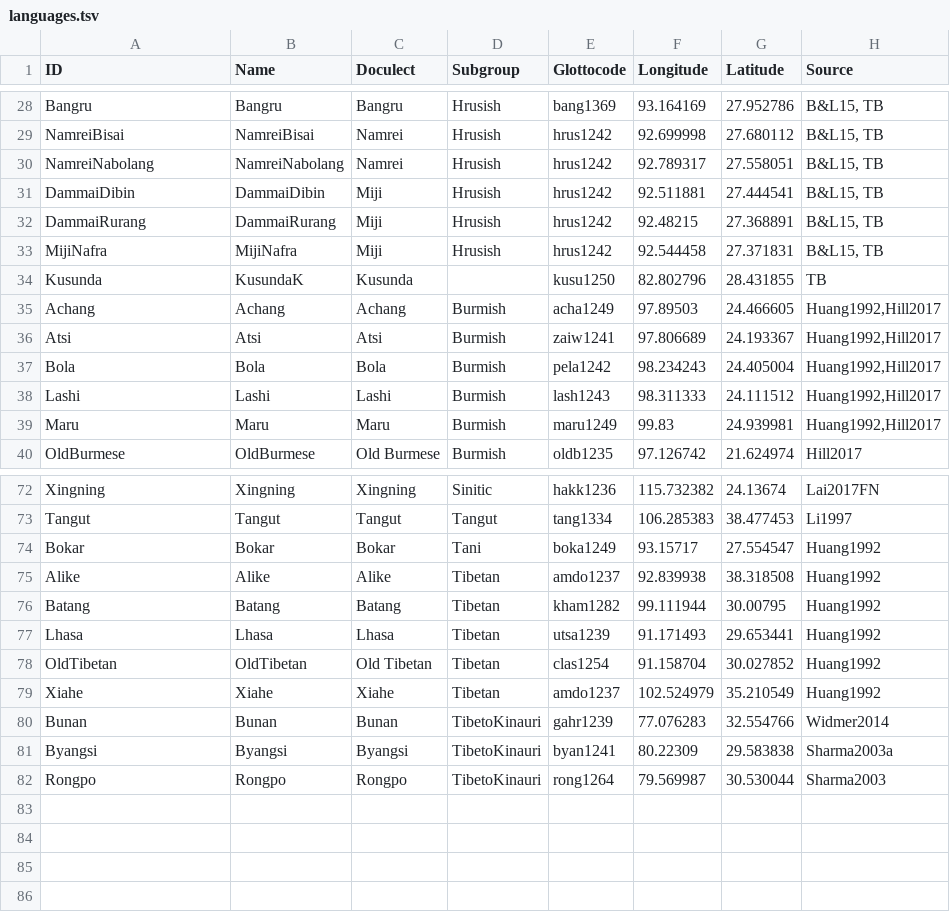
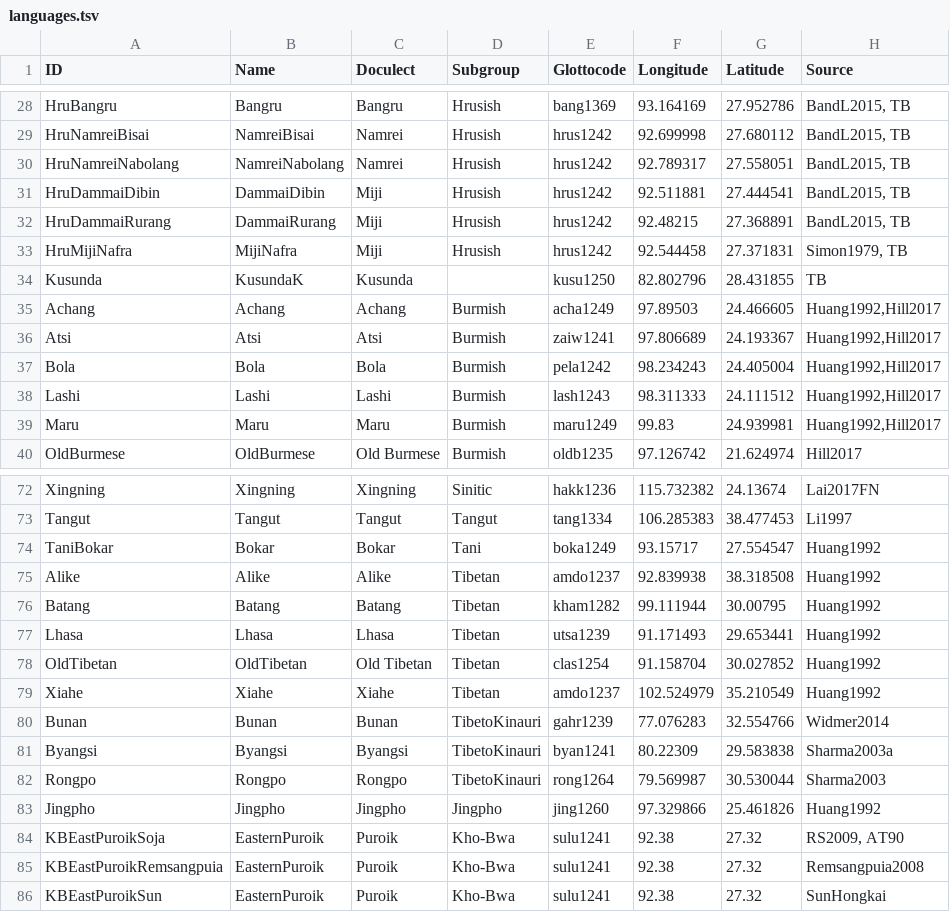
Before and after one commit to lexibank/wustphylogenies, a TSV file: etc/languages.tsv, drawn as a sheet; only a part is shown, gaps mark what is left out; the diff covers the shown part only; the diff names each change by its address in the sheet, - before the commit and + after, or states it on an @@ line.

Commit message:
add three Puroik languages to languages.tsv, modify the language id for Bulu Puroik

```diff
--- a/etc/languages.tsv
+++ b/etc/languages.tsv
-A28 (ID): Bangru
+A28 (ID): HruBangru
-H28:H32 (Source): B&L15, TB
+H28:H32 (Source): BandL2015, TB
-A29 (ID): NamreiBisai
+A29 (ID): HruNamreiBisai
-A30 (ID): NamreiNabolang
+A30 (ID): HruNamreiNabolang
-A31 (ID): DammaiDibin
+A31 (ID): HruDammaiDibin
-A32 (ID): DammaiRurang
+A32 (ID): HruDammaiRurang
-A33 (ID): MijiNafra
+A33 (ID): HruMijiNafra
-H33 (Source): B&L15, TB
+H33 (Source): Simon1979, TB
-A74 (ID): Bokar
+A74 (ID): TaniBokar
+row 83: Jingpho | Jingpho | Jingpho | Jingpho | jing1260 | 97.329866 | 25.461826 | Huang1992
+row 84: KBEastPuroikSoja | EasternPuroik | Puroik | Kho-Bwa | sulu1241 | 92.38 | 27.32 | RS2009, AT90
+row 85: KBEastPuroikRemsangpuia | EasternPuroik | Puroik | Kho-Bwa | sulu1241 | 92.38 | 27.32 | Remsangpuia2008
+row 86: KBEastPuroikSun | EasternPuroik | Puroik | Kho-Bwa | sulu1241 | 92.38 | 27.32 | SunHongkai
```
Also changed, not shown: 38 edited cells elsewhere in this file.
